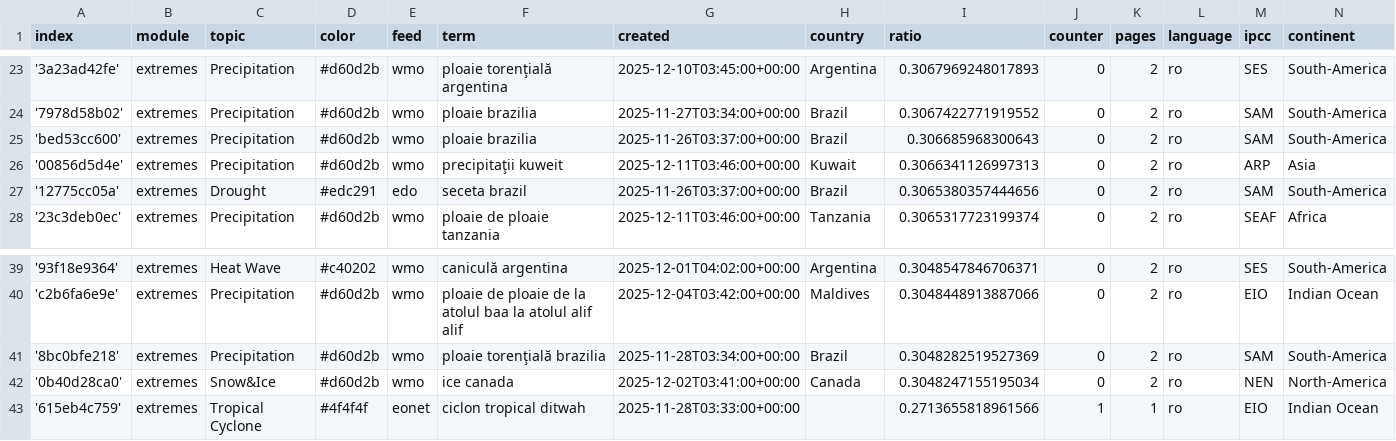
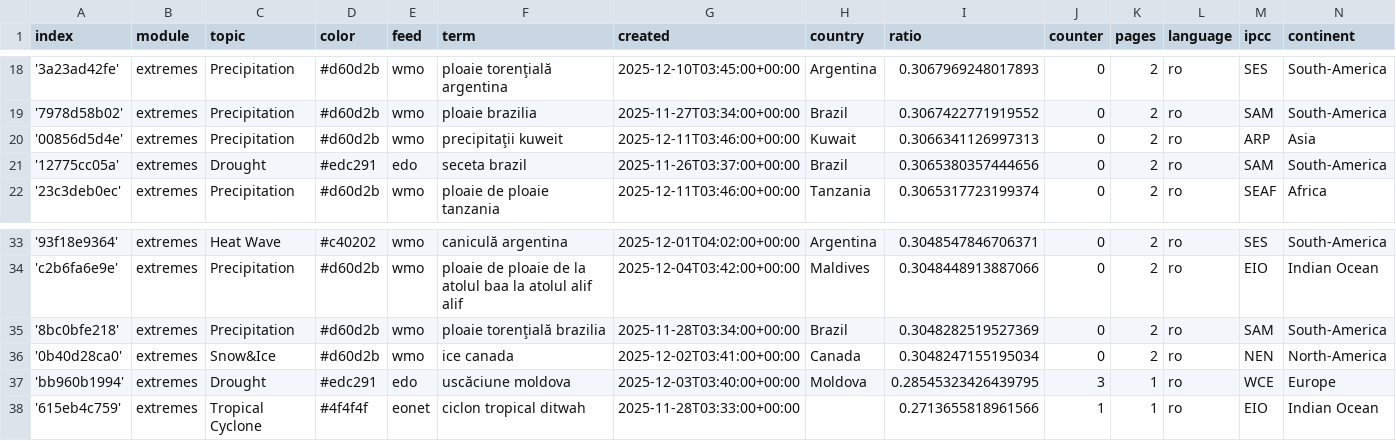
Before and after one commit to TinoH91news/romanianExtremes, a CSV file: terms.csv, drawn as a sheet; only a part is shown, gaps mark what is left out; removed rows and columns are numbered as before the commit, all else as after; the diff covers the shown part only; the diff names each change by its address in the sheet, - before the commit and + after, or states it on an @@ line.

```diff
--- a/terms.csv
+++ b/terms.csv
-row 25: 'bed53cc600' | extremes | Precipitation | #d60d2b | wmo | ploaie brazilia | 2025-11-26T03:37:00+00:00 | Brazil | 0.306685968300643 | 0 | 2 | ro | SAM | South-America
+row 37: 'bb960b1994' | extremes | Drought | #edc291 | edo | uscăciune moldova | 2025-12-03T03:40:00+00:00 | Moldova | 0.28545323426439795 | 3 | 1 | ro | WCE | Europe
```
Also changed, not shown: 5 added rows, 6 removed rows and 5 edited cells elsewhere in this file.
